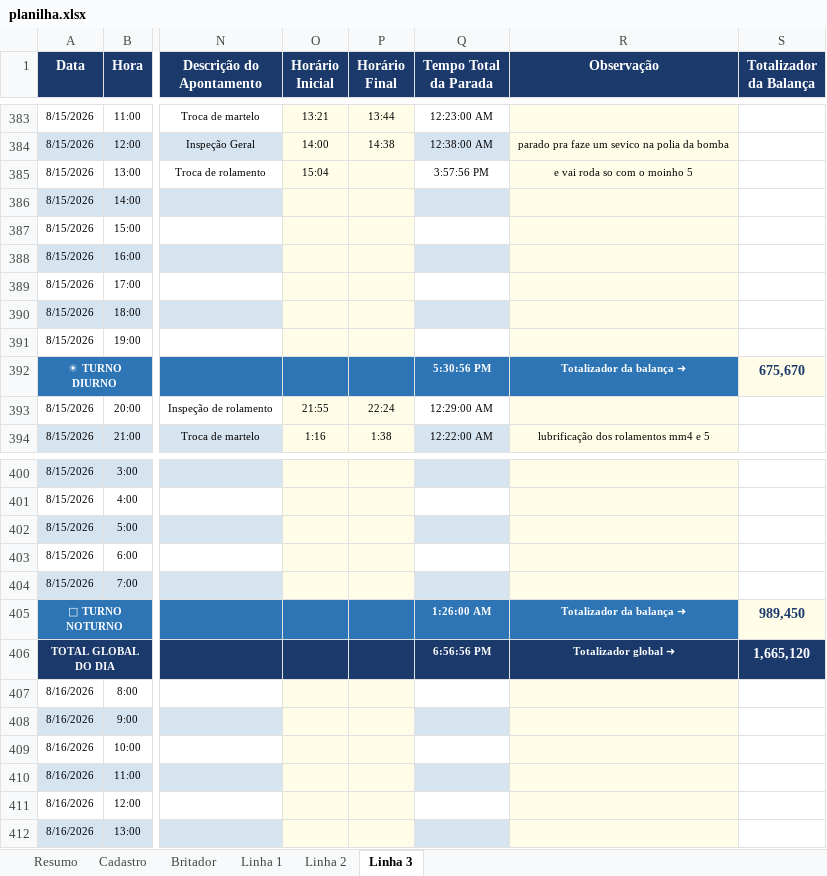
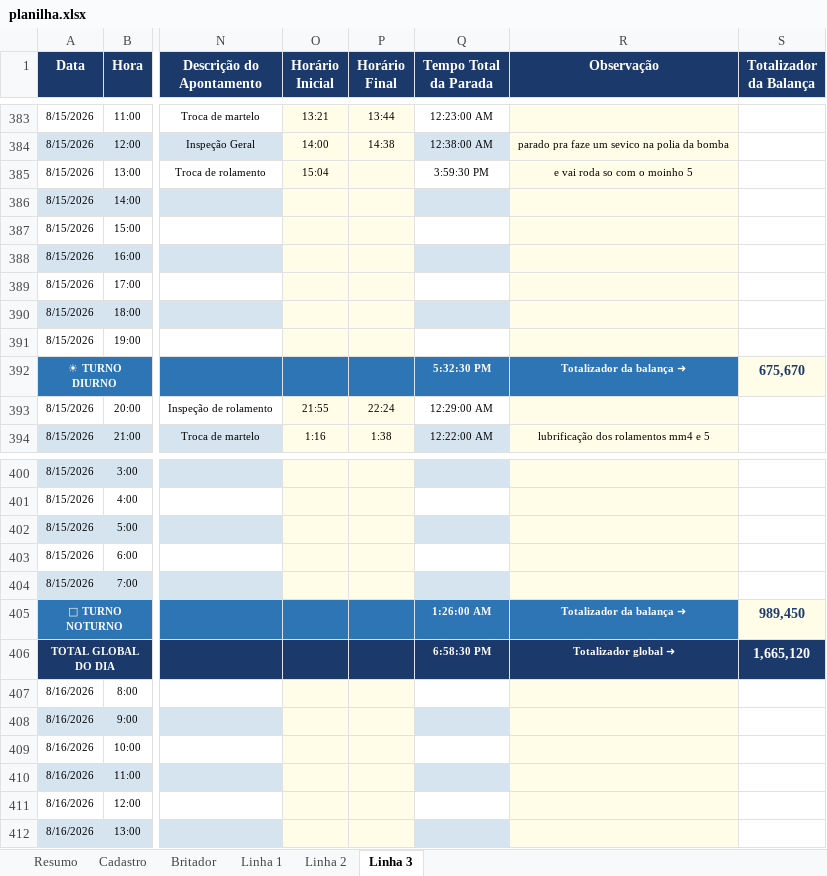
Before and after one commit to Plenz-code/BI-IMPACTANTES-PLANTA, an Excel workbook: planilha.xlsx, sheet Linha 3, drawn as a sheet; only a part is shown, gaps mark what is left out; values as stored, in another font and other column widths than the file's, no borders; the diff names each change by its address in the sheet, - before the commit and + after, or states it on an @@ line.

```diff
--- a/planilha.xlsx (sheet Linha 3)
+++ b/planilha.xlsx (sheet Linha 3)
-Q385 (Tempo Total da Parada): 3:57:56 PM
+Q385 (Tempo Total da Parada): 3:59:30 PM
-Q392 (Tempo Total da Parada): 5:30:56 PM
+Q392 (Tempo Total da Parada): 5:32:30 PM
-Q406 (Tempo Total da Parada): 6:56:56 PM
+Q406 (Tempo Total da Parada): 6:58:30 PM
```
Also changed, not shown: sheet Linha 1, hidden cells.
